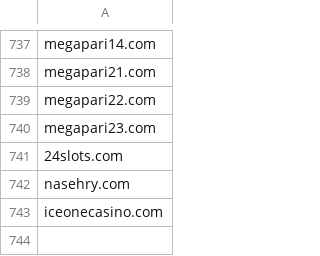
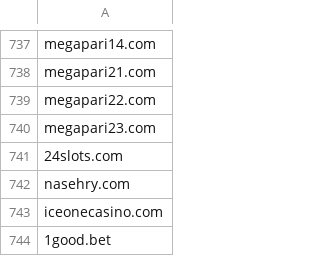
Before and after one commit to analogic/cz-gov-blocks, a CSV file: csv/mfcr.csv, drawn as a sheet; only a part is shown, gaps mark what is left out; the diff names each change by its address in the sheet, - before the commit and + after, or states it on an @@ line.

```diff
--- a/csv/mfcr.csv
+++ b/csv/mfcr.csv
+row 744: 1good.bet
```
Also changed, not shown: original/mfcr.csv, 2 other files.
